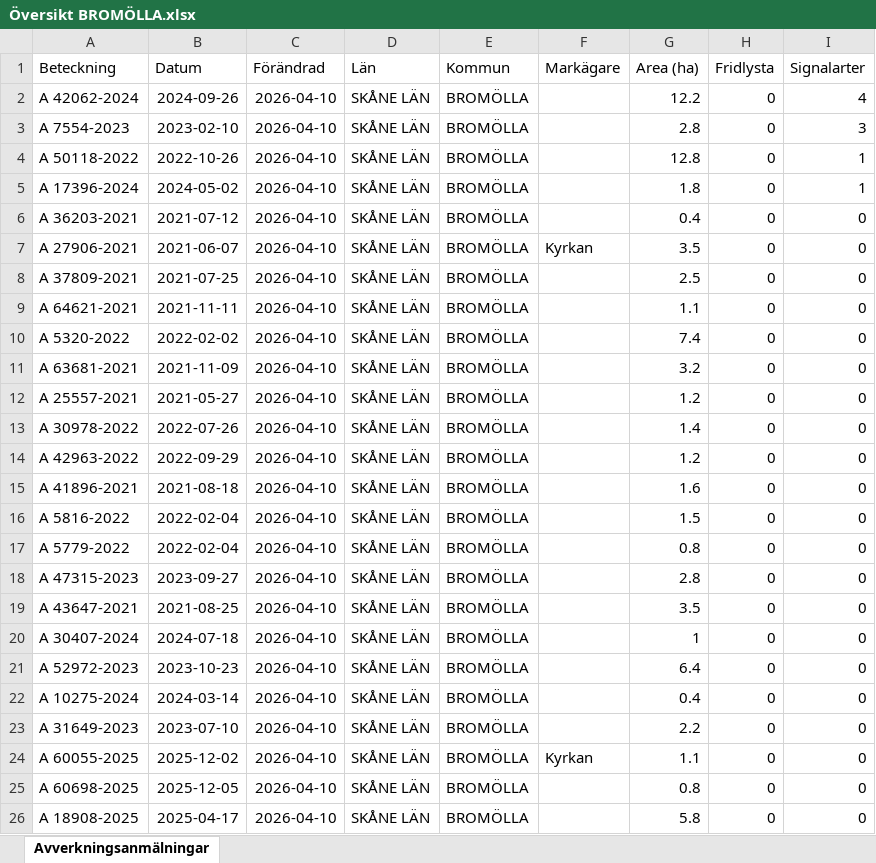
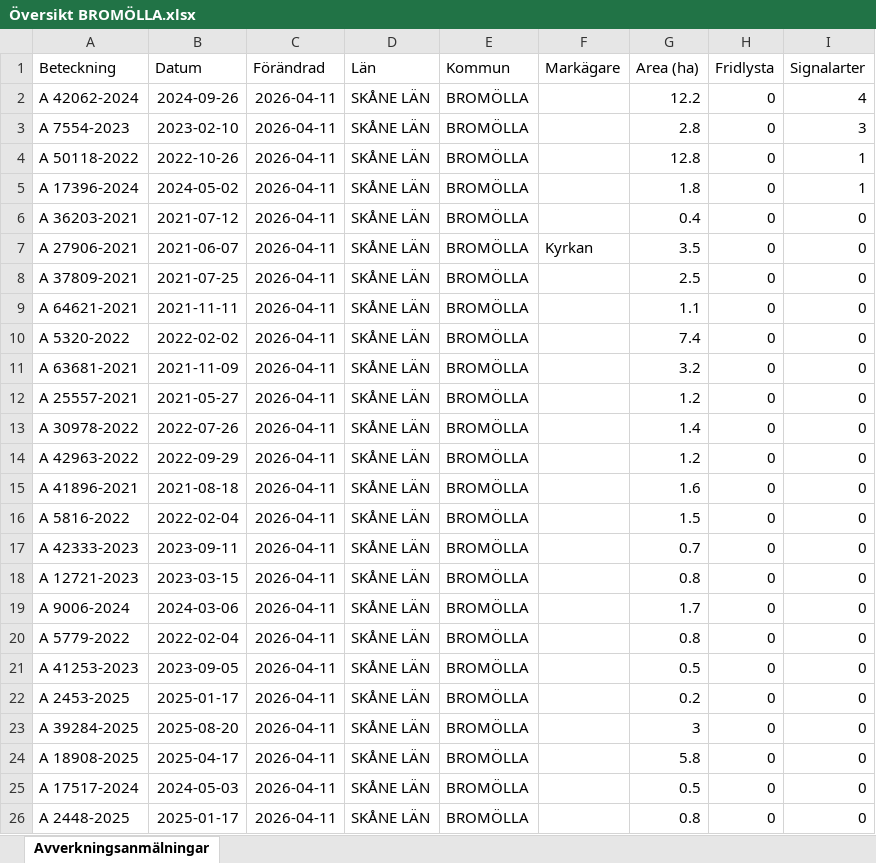
Before and after one commit to klasma/Logging_1272, an Excel workbook: Översikt BROMÖLLA.xlsx, sheet Avverkningsanmälningar, drawn as a sheet; only a part is shown; values as stored, in another font and other column widths than the file's, no borders; the diff covers the shown part only; the diff names each change by its address in the sheet, - before the commit and + after, or states it on an @@ line.

```diff
--- a/Översikt BROMÖLLA.xlsx (sheet Avverkningsanmälningar)
+++ b/Översikt BROMÖLLA.xlsx (sheet Avverkningsanmälningar)
-C2:C26 (Förändrad): 2026-04-10
+C2:C26 (Förändrad): 2026-04-11
-A17 (Beteckning): A 5779-2022
+A17 (Beteckning): A 42333-2023
-B17 (Datum): 2022-02-04
+B17 (Datum): 2023-09-11
-G17 (Area (ha)): 0.8
+G17 (Area (ha)): 0.7
-A18 (Beteckning): A 47315-2023
+A18 (Beteckning): A 12721-2023
-B18 (Datum): 2023-09-27
+B18 (Datum): 2023-03-15
-G18 (Area (ha)): 2.8
+G18 (Area (ha)): 0.8
-A19 (Beteckning): A 43647-2021
+A19 (Beteckning): A 9006-2024
-B19 (Datum): 2021-08-25
+B19 (Datum): 2024-03-06
-G19 (Area (ha)): 3.5
+G19 (Area (ha)): 1.7
-A20 (Beteckning): A 30407-2024
+A20 (Beteckning): A 5779-2022
-B20 (Datum): 2024-07-18
+B20 (Datum): 2022-02-04
-G20 (Area (ha)): 1
+G20 (Area (ha)): 0.8
-A21 (Beteckning): A 52972-2023
+A21 (Beteckning): A 41253-2023
-B21 (Datum): 2023-10-23
+B21 (Datum): 2023-09-05
-G21 (Area (ha)): 6.4
+G21 (Area (ha)): 0.5
-A22 (Beteckning): A 10275-2024
+A22 (Beteckning): A 2453-2025
-B22 (Datum): 2024-03-14
+B22 (Datum): 2025-01-17
-G22 (Area (ha)): 0.4
+G22 (Area (ha)): 0.2
-A23 (Beteckning): A 31649-2023
+A23 (Beteckning): A 39284-2025
-B23 (Datum): 2023-07-10
+B23 (Datum): 2025-08-20
-G23 (Area (ha)): 2.2
+G23 (Area (ha)): 3
-A24 (Beteckning): A 60055-2025
+A24 (Beteckning): A 18908-2025
-B24 (Datum): 2025-12-02
+B24 (Datum): 2025-04-17
-F24 (Markägare): Kyrkan
+F24 (Markägare): (empty)
-G24 (Area (ha)): 1.1
+G24 (Area (ha)): 5.8
-A25 (Beteckning): A 60698-2025
+A25 (Beteckning): A 17517-2024
-B25 (Datum): 2025-12-05
+B25 (Datum): 2024-05-03
-G25 (Area (ha)): 0.8
+G25 (Area (ha)): 0.5
-A26 (Beteckning): A 18908-2025
+A26 (Beteckning): A 2448-2025
-B26 (Datum): 2025-04-17
+B26 (Datum): 2025-01-17
-G26 (Area (ha)): 5.8
+G26 (Area (ha)): 0.8
```
Also changed, not shown: 301 edited cells elsewhere in this sheet, artfynd/A 17396-2024 artfynd.xlsx, artfynd/A 42062-2024 artfynd.xlsx, 19 other files.
